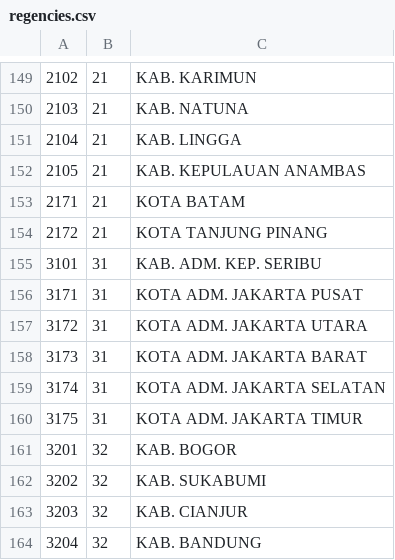
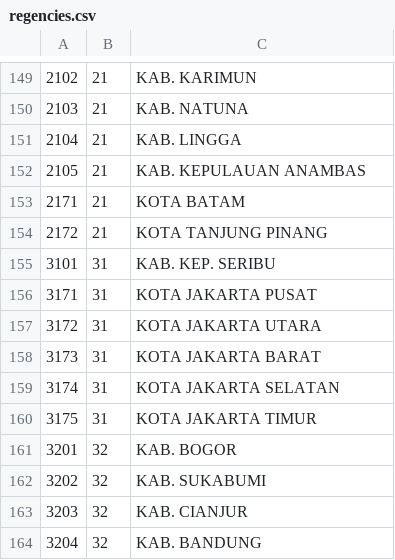
Before and after one commit to acengmukmin/api-wilayah-indonesia, a CSV file: data/regencies.csv, drawn as a sheet; only a part is shown, gaps mark what is left out.

Commit message:
Update regencies.csv

```diff
--- a/data/regencies.csv
+++ b/data/regencies.csv
@@ -154,8 +154,8 @@
 2172,21,KOTA TANJUNG PINANG
-3101,31,KAB. ADM. KEP. SERIBU
-3171,31,KOTA ADM. JAKARTA PUSAT
-3172,31,KOTA ADM. JAKARTA UTARA
-3173,31,KOTA ADM. JAKARTA BARAT
-3174,31,KOTA ADM. JAKARTA SELATAN
-3175,31,KOTA ADM. JAKARTA TIMUR
+3101,31,KAB. KEP. SERIBU
+3171,31,KOTA JAKARTA PUSAT
+3172,31,KOTA JAKARTA UTARA
+3173,31,KOTA JAKARTA BARAT
+3174,31,KOTA JAKARTA SELATAN
+3175,31,KOTA JAKARTA TIMUR
 3201,32,KAB. BOGOR
```
